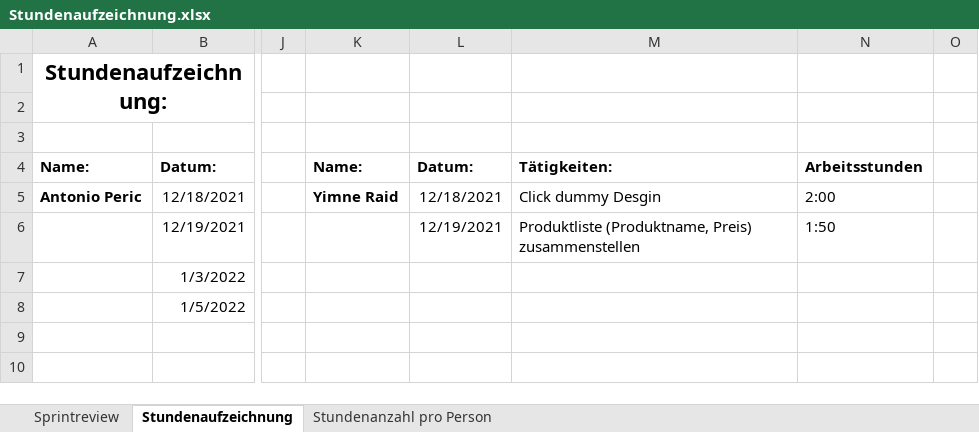
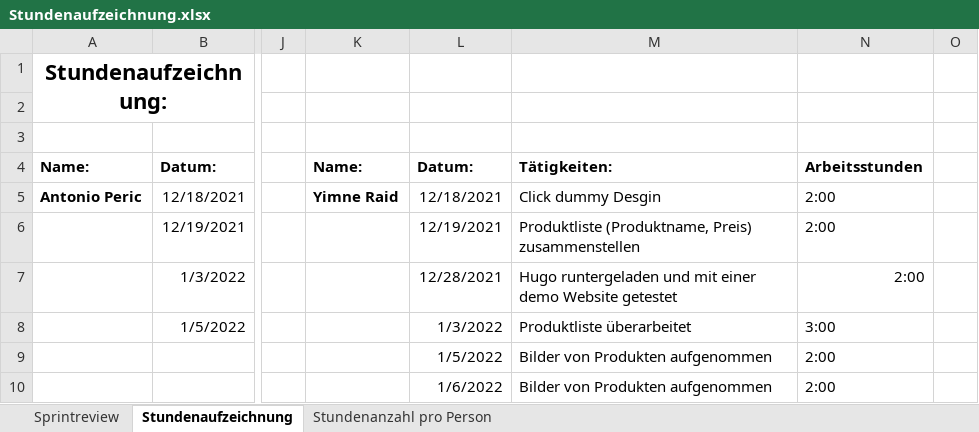
Before and after one commit to Team-Webshop-Jasmin/WebshopJasmin, an Excel workbook: Dokumente/Stundenaufzeichnung.xlsx, sheet Stundenaufzeichnung, drawn as a sheet; only a part is shown, gaps mark what is left out; values as stored, in another font and other column widths than the file's, no borders; rows hold the shown columns only; the diff names each change by its address in the sheet, - before the commit and + after, or states it on an @@ line.

Commit message:
Stundenaufzeichnung.xlsx

```diff
--- a/Dokumente/Stundenaufzeichnung.xlsx (sheet Stundenaufzeichnung)
+++ b/Dokumente/Stundenaufzeichnung.xlsx (sheet Stundenaufzeichnung)
-N6: 1:50
+N6: 2:00
-L7: (empty)
+L7: 12/28/2021
-M7: (empty)
+M7: Hugo runtergeladen und mit einer demo Website getestet
-N7: (empty)
+N7: 2:00
-L8: (empty)
+L8: 1/3/2022
-M8: (empty)
+M8: Produktliste überarbeitet
-N8: (empty)
+N8: 3:00
+row 9:  |  |  |  | 1/5/2022 | Bilder von Produkten aufgenommen | 2:00
+row 10:  |  |  |  | 1/6/2022 | Bilder von Produkten aufgenommen | 2:00
```
Also changed, not shown: sheet Stundenanzahl pro Person, sheet Sprintreview, 1 other file.
